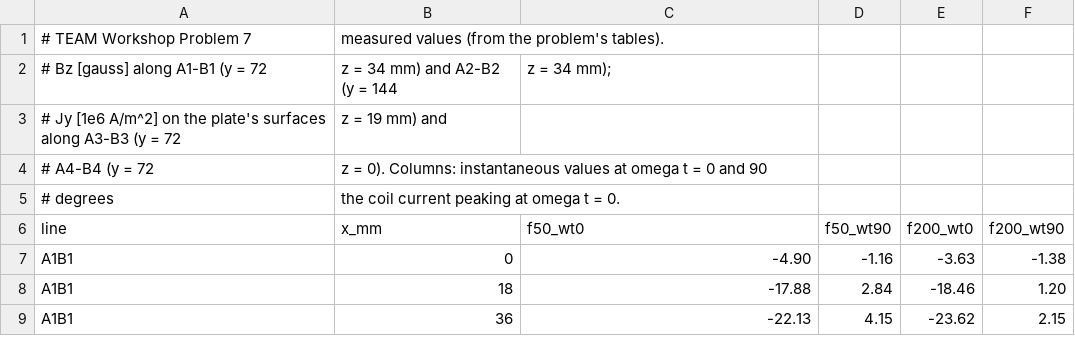
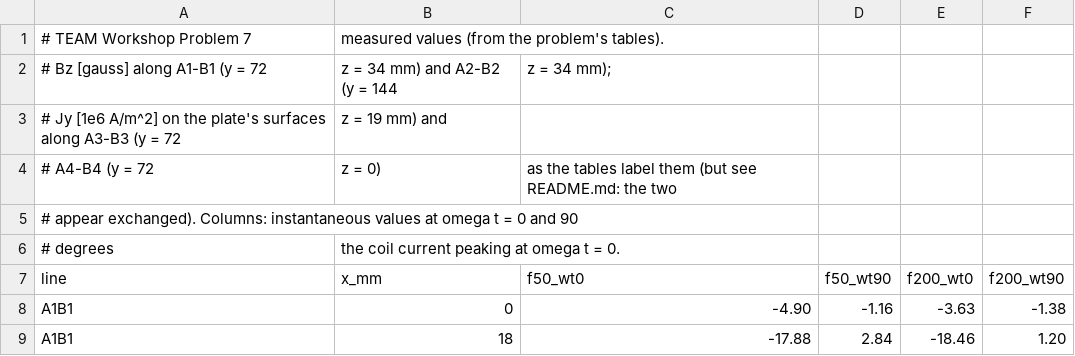
Before and after one commit to Inductive-Reasoning/Noumena, a CSV file: examples/team7/measured.csv, drawn as a sheet; only a part is shown; the shorter side is filled out with more unchanged rows.

```diff
--- a/examples/team7/measured.csv
+++ b/examples/team7/measured.csv
@@ -3,3 +3,4 @@
 # Jy [1e6 A/m^2] on the plate's surfaces along A3-B3 (y = 72, z = 19 mm) and
-# A4-B4 (y = 72, z = 0). Columns: instantaneous values at omega t = 0 and 90
+# A4-B4 (y = 72, z = 0), as the tables label them (but see README.md: the two
+# appear exchanged). Columns: instantaneous values at omega t = 0 and 90
 # degrees, the coil current peaking at omega t = 0.
```
Also changed, not shown: 7 other files.
